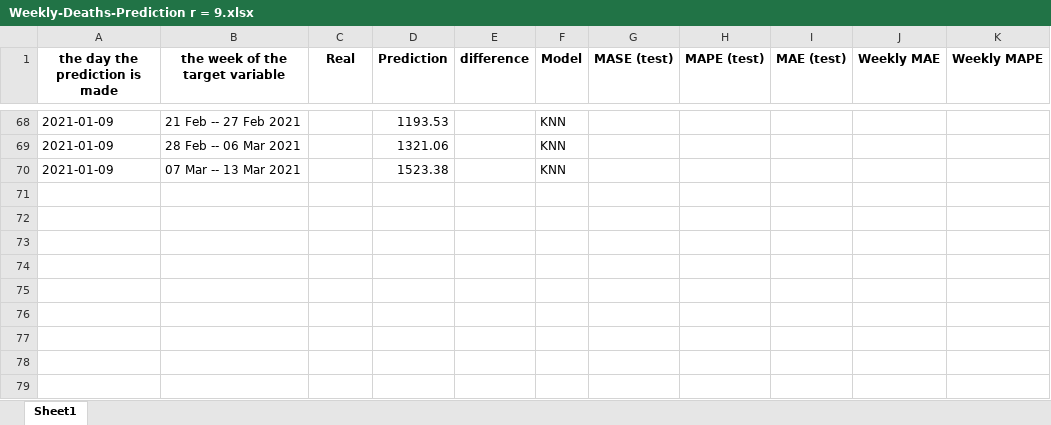
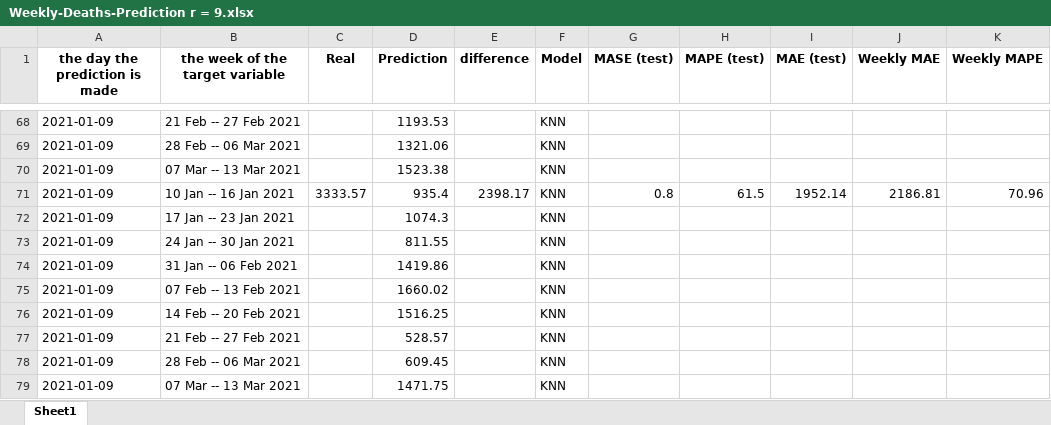
Before and after one commit to arezooh/COVID-19-prediction, an Excel workbook: future_prediction/usa/Weekly-Deaths-Prediction r = 9.xlsx, sheet Sheet1, drawn as a sheet; only a part is shown, gaps mark what is left out; values as stored, in another font and other column widths than the file's, no borders; the diff names each change by its address in the sheet, - before the commit and + after, or states it on an @@ line.

Commit message:
predictions updated using weather data

```diff
--- a/future_prediction/usa/Weekly-Deaths-Prediction r = 9.xlsx (sheet Sheet1)
+++ b/future_prediction/usa/Weekly-Deaths-Prediction r = 9.xlsx (sheet Sheet1)
+row 71: 2021-01-09 | 10 Jan -- 16 Jan 2021 | 3333.57 | 935.4 | 2398.17 | KNN | 0.8 | 61.5 | 1952.14 | 2186.81 | 70.96
+row 72: 2021-01-09 | 17 Jan -- 23 Jan 2021 |  | 1074.3 |  | KNN
+row 73: 2021-01-09 | 24 Jan -- 30 Jan 2021 |  | 811.55 |  | KNN
+row 74: 2021-01-09 | 31 Jan -- 06 Feb 2021 |  | 1419.86 |  | KNN
+row 75: 2021-01-09 | 07 Feb -- 13 Feb 2021 |  | 1660.02 |  | KNN
+row 76: 2021-01-09 | 14 Feb -- 20 Feb 2021 |  | 1516.25 |  | KNN
+row 77: 2021-01-09 | 21 Feb -- 27 Feb 2021 |  | 528.57 |  | KNN
+row 78: 2021-01-09 | 28 Feb -- 06 Mar 2021 |  | 609.45 |  | KNN
+row 79: 2021-01-09 | 07 Mar -- 13 Mar 2021 |  | 1471.75 |  | KNN
```
Also changed, not shown: future_prediction/usa/Weekly-Deaths-Prediction r = 10.xlsx, future_prediction/usa/Weekly-Deaths-Prediction r = 5.xlsx, 18 other files.
